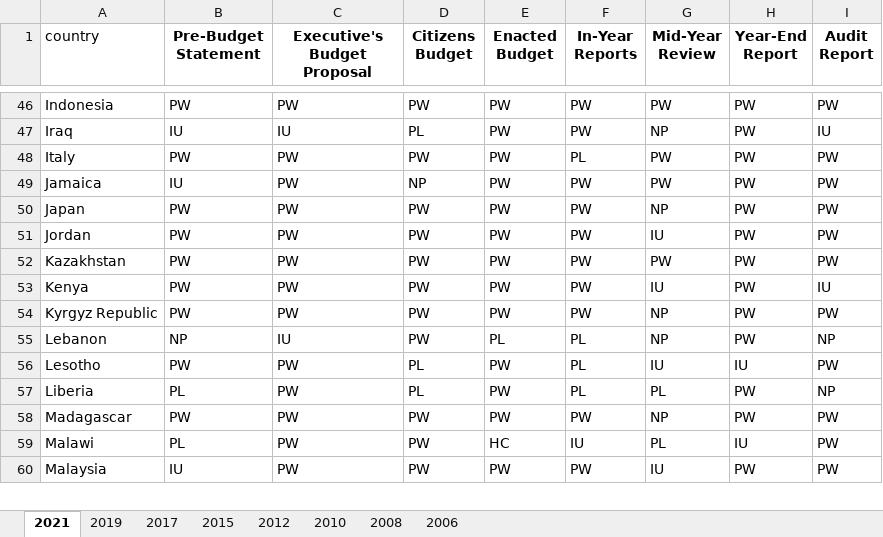
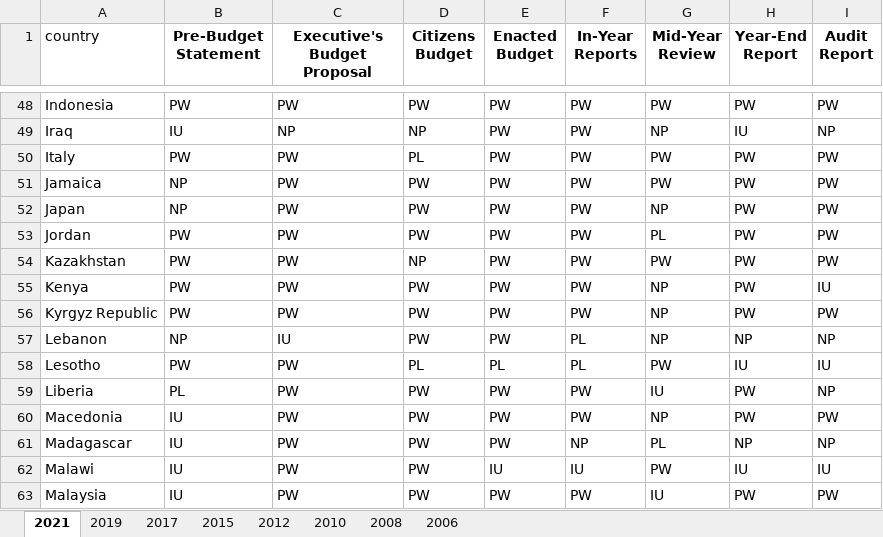
Before and after one commit to gnatih/obs-data-explorer, an Excel workbook: data/Public Availability 2021.xlsx, sheet 2021, drawn as a sheet; only a part is shown, gaps mark what is left out; values as stored, in another font and other column widths than the file's, no borders; addresses are those after the commit; the diff covers the shown part only; the diff names each change by its address in the sheet, - before the commit and + after, or states it on an @@ line.

```diff
--- a/data/Public Availability 2021.xlsx (sheet 2021)
+++ b/data/Public Availability 2021.xlsx (sheet 2021)
-C49 (Executive's Budget Proposal): IU
+C49 (Executive's Budget Proposal): NP
-D49 (Citizens Budget): PL
+D49 (Citizens Budget): NP
-H49 (Year-End Report): PW
+H49 (Year-End Report): IU
-I49 (Audit Report): IU
+I49 (Audit Report): NP
-D50 (Citizens Budget): PW
+D50 (Citizens Budget): PL
-F50 (In-Year Reports): PL
+F50 (In-Year Reports): PW
-B51 (Pre-Budget Statement): IU
+B51 (Pre-Budget Statement): NP
-D51 (Citizens Budget): NP
+D51 (Citizens Budget): PW
-B52 (Pre-Budget Statement): PW
+B52 (Pre-Budget Statement): NP
-G53 (Mid-Year Review): IU
+G53 (Mid-Year Review): PL
-D54 (Citizens Budget): PW
+D54 (Citizens Budget): NP
-G55 (Mid-Year Review): IU
+G55 (Mid-Year Review): NP
-E57 (Enacted Budget): PL
+E57 (Enacted Budget): PW
-H57 (Year-End Report): PW
+H57 (Year-End Report): NP
-E58 (Enacted Budget): PW
+E58 (Enacted Budget): PL
-G58 (Mid-Year Review): IU
+G58 (Mid-Year Review): PW
-I58 (Audit Report): PW
+I58 (Audit Report): IU
-D59 (Citizens Budget): PL
+D59 (Citizens Budget): PW
-F59 (In-Year Reports): PL
+F59 (In-Year Reports): PW
-G59 (Mid-Year Review): PL
+G59 (Mid-Year Review): IU
+row 60: Macedonia | IU | PW | PW | PW | PW | NP | PW | PW
-B61 (Pre-Budget Statement): PW
+B61 (Pre-Budget Statement): IU
-F61 (In-Year Reports): PW
+F61 (In-Year Reports): NP
-G61 (Mid-Year Review): NP
+G61 (Mid-Year Review): PL
-H61 (Year-End Report): PW
+H61 (Year-End Report): NP
-I61 (Audit Report): PW
+I61 (Audit Report): NP
-B62 (Pre-Budget Statement): PL
+B62 (Pre-Budget Statement): IU
-E62 (Enacted Budget): HC
+E62 (Enacted Budget): IU
-G62 (Mid-Year Review): PL
+G62 (Mid-Year Review): PW
-I62 (Audit Report): PW
+I62 (Audit Report): IU
```
Also changed, not shown: 5 added rows, 3 removed rows and 143 edited cells elsewhere in this sheet, data/GroupingsOBSQuestions2021.xlsx, data/OBI 2021.xlsx, 16 other files.
